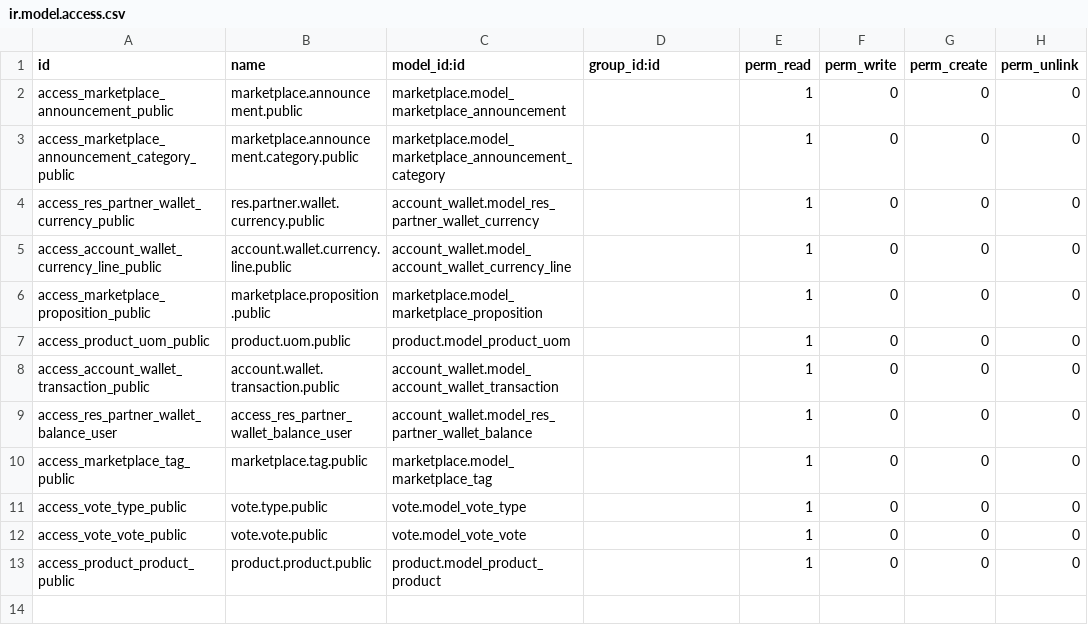
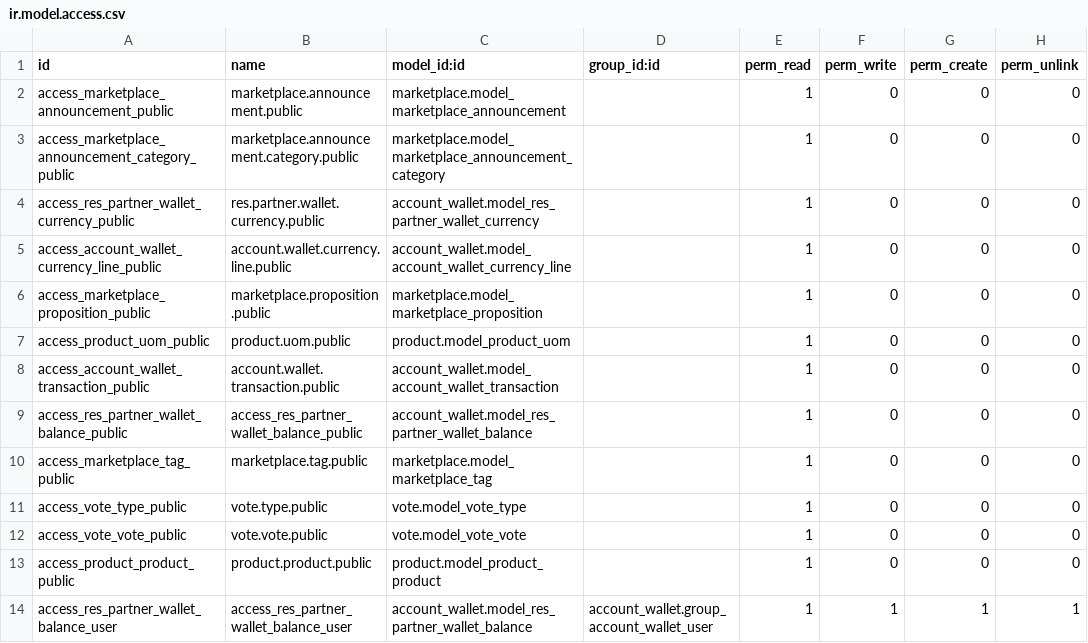
Before and after one commit to xpansa/community-web, a CSV file: website_project_weezer/security/ir.model.access.csv, drawn as a sheet.

```diff
--- a/website_project_weezer/security/ir.model.access.csv
+++ b/website_project_weezer/security/ir.model.access.csv
@@ -8,3 +8,3 @@ access_product_uom_public,product.uom.public,product.model_product_uom,,1,0,0,0
 access_account_wallet_transaction_public,account.wallet.transaction.public,account_wallet.model_account_wallet_transaction,,1,0,0,0
-access_res_partner_wallet_balance_user,access_res_partner_wallet_balance_user,account_wallet.model_res_partner_wallet_balance,,1,0,0,0
+access_res_partner_wallet_balance_public,access_res_partner_wallet_balance_public,account_wallet.model_res_partner_wallet_balance,,1,0,0,0
 access_marketplace_tag_public,marketplace.tag.public,marketplace.model_marketplace_tag,,1,0,0,0
@@ -13 +13,2 @@ access_vote_vote_public,vote.vote.public,vote.model_vote_vote,,1,0,0,0
 access_product_product_public,product.product.public,product.model_product_product,,1,0,0,0
+access_res_partner_wallet_balance_user,access_res_partner_wallet_balance_user,account_wallet.model_res_partner_wallet_balance,account_wallet.group_account_wallet_user,1,1,1,1
```
Also changed, not shown: 6 other files.
